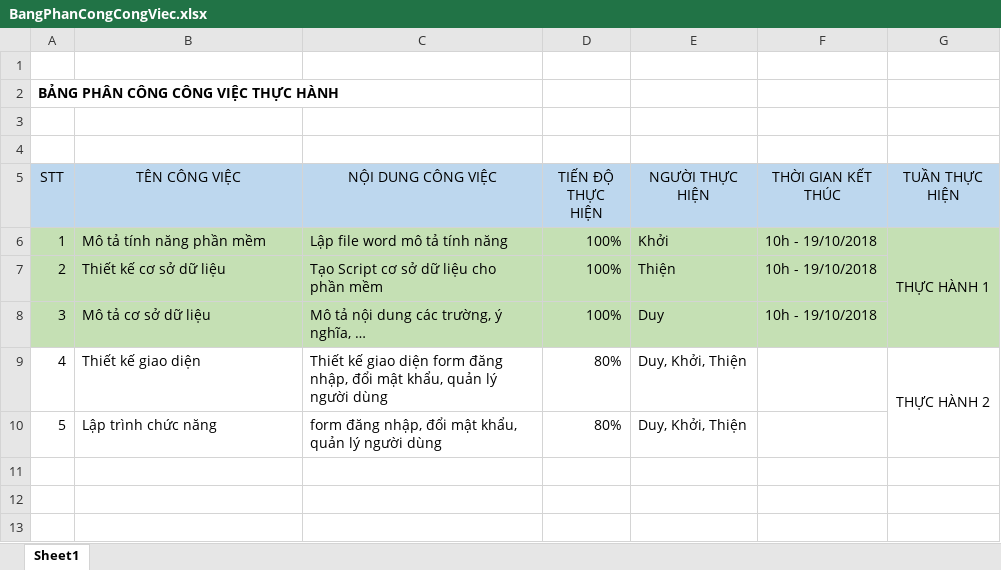
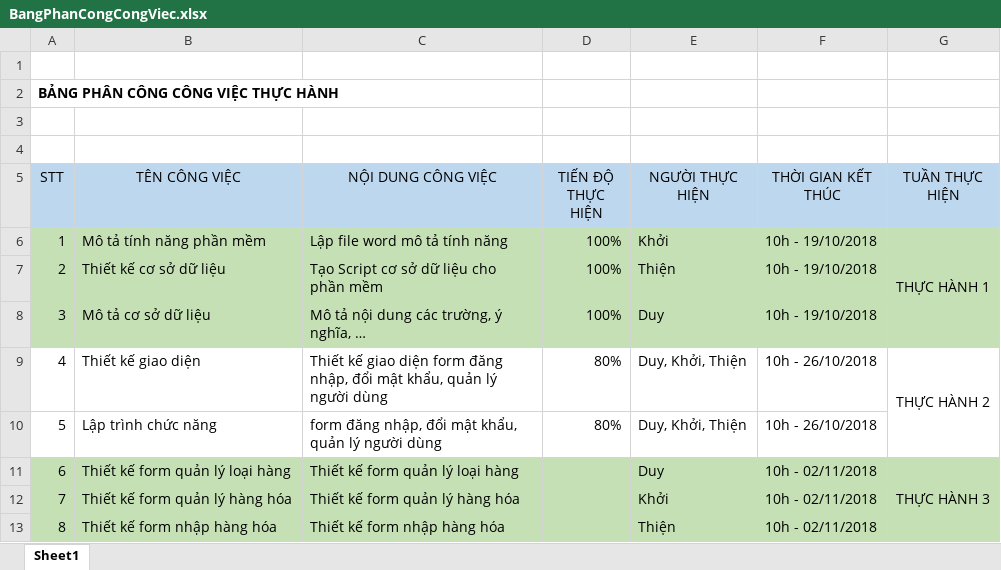
Before and after one commit to thiensniper/LTCSDL_QuanLySieuThiMini, an Excel workbook: TH1/BangPhanCongCongViec.xlsx, sheet Sheet1, drawn as a sheet; values as stored, in another font and other column widths than the file's, no borders; the diff names each change by its address in the sheet, - before the commit and + after, or states it on an @@ line.

Commit message:
cap nhat bang phan cong cong viec

```diff
--- a/TH1/BangPhanCongCongViec.xlsx (sheet Sheet1)
+++ b/TH1/BangPhanCongCongViec.xlsx (sheet Sheet1)
-F9:F10 (THỜI GIAN KẾT THÚC): (empty)
+F9:F10 (THỜI GIAN KẾT THÚC): 10h - 26/10/2018
+row 11: 6 | Thiết kế form quản lý loại hàng | Thiết kế form quản lý loại hàng |  | Duy | 10h - 02/11/2018 | THỰC HÀNH 3
+row 12: 7 | Thiết kế form quản lý hàng hóa | Thiết kế form quản lý hàng hóa |  | Khởi | 10h - 02/11/2018
+row 13: 8 | Thiết kế form nhập hàng hóa | Thiết kế form nhập hàng hóa |  | Thiện | 10h - 02/11/2018
```
